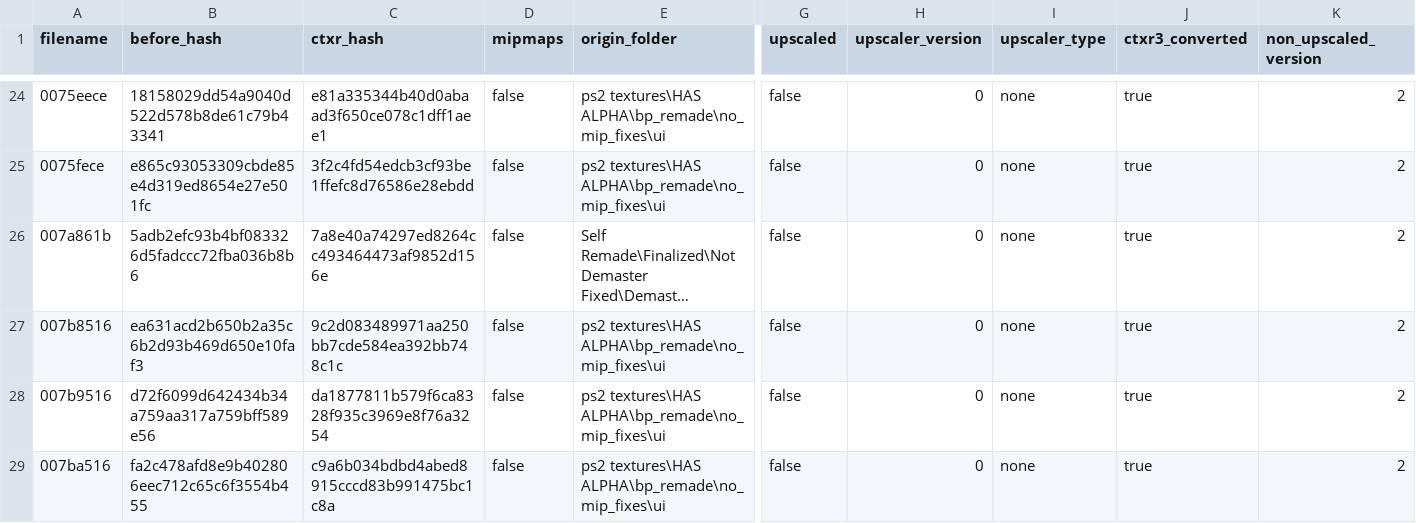
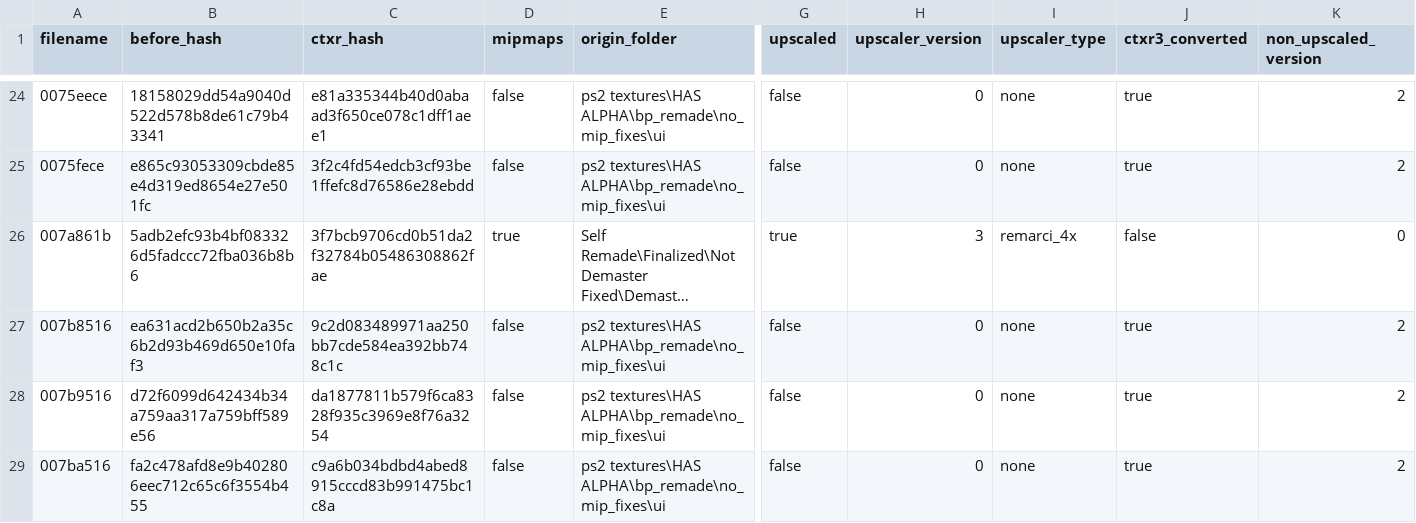
Before and after one commit to ShizCalev/MGS3-Demastered-Subsistence-Edition, a CSV file: Textures/Staging - UI - 4x Upscaled/textures/flatlist/ovr_stm/ovr_eu/_win/conversion_hashes.csv, drawn as a sheet; only a part is shown, gaps mark what is left out; long unchanged cells end in …; the diff names each change by its address in the sheet, - before the commit and + after, or states it on an @@ line.

```diff
--- a/Textures/Staging - UI - 4x Upscaled/textures/flatlist/ovr_stm/ovr_eu/_win/conversion_hashes.csv
+++ b/Textures/Staging - UI - 4x Upscaled/textures/flatlist/ovr_stm/ovr_eu/_win/conversion_hashes.csv
-C26 (ctxr_hash): 7a8e40a74297ed8264cc493464473af9852d156e
+C26 (ctxr_hash): 3f7bcb9706cd0b51da2f32784b05486308862fae
-D26 (mipmaps): false
+D26 (mipmaps): true
-G26 (upscaled): false
+G26 (upscaled): true
-H26 (upscaler_version): 0
+H26 (upscaler_version): 3
-I26 (upscaler_type): none
+I26 (upscaler_type): remarci_4x
-J26 (ctxr3_converted): true
+J26 (ctxr3_converted): false
-K26 (non_upscaled_version): 2
+K26 (non_upscaled_version): 0
```
Also changed, not shown: Textures/Staging - UI - 4x Upscaled/textures/flatlist/ovr_stm/ovr_jp/_win/conversion_hashes.csv, Textures/Staging - UI - 4x Upscaled/textures/flatlist/ovr_stm/ovr_us/_win/conversion_hashes.csv, 28 other files.
